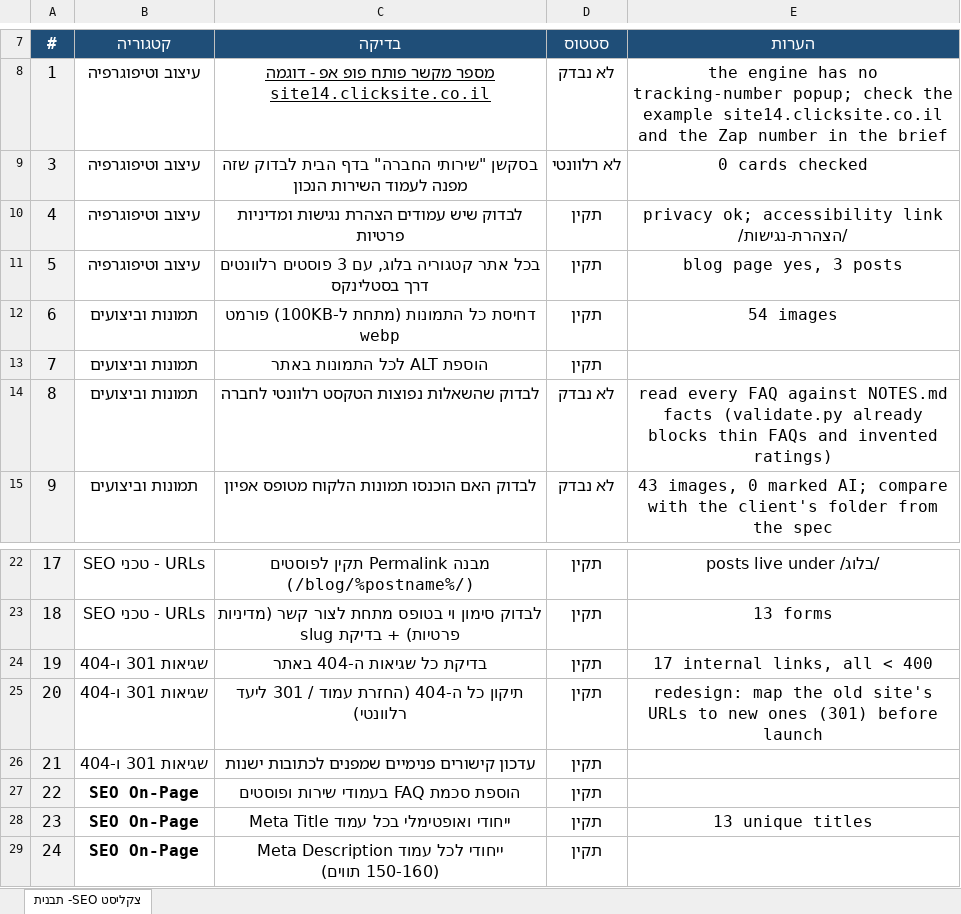
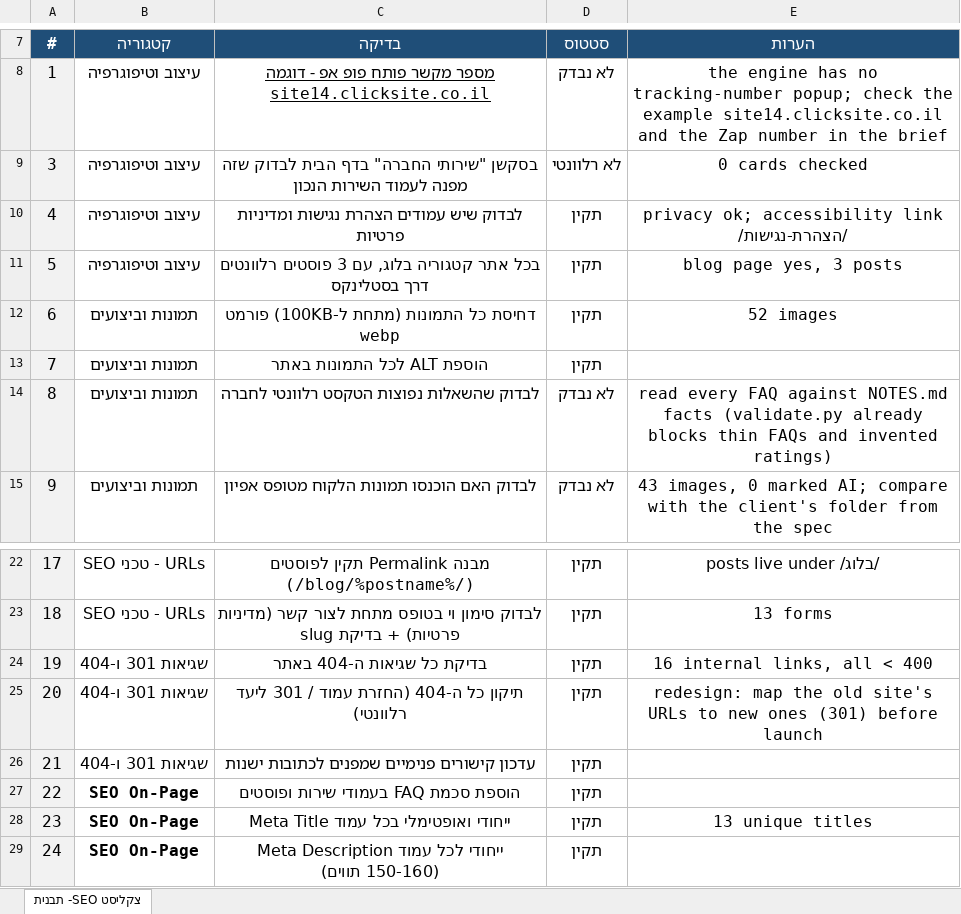
Before and after one commit to nitaizap/zap-site-builder, an Excel workbook: sites/betzel-hateena/SEO-QA-betzel-hateena.xlsx, sheet צקליסט SEO- תבנית, drawn as a sheet; only a part is shown, gaps mark what is left out; values as stored, in another font and other column widths than the file's, no borders; charts and pictures not drawn; the diff names each change by its address in the sheet, - before the commit and + after, or states it on an @@ line.

```diff
--- a/sites/betzel-hateena/SEO-QA-betzel-hateena.xlsx (sheet צקליסט SEO- תבנית)
+++ b/sites/betzel-hateena/SEO-QA-betzel-hateena.xlsx (sheet צקליסט SEO- תבנית)
-E12 (הערות): 54 images
+E12 (הערות): 52 images
-E24 (הערות): 17 internal links, all < 400
+E24 (הערות): 16 internal links, all < 400
```
Also changed, not shown: 6 other files.
